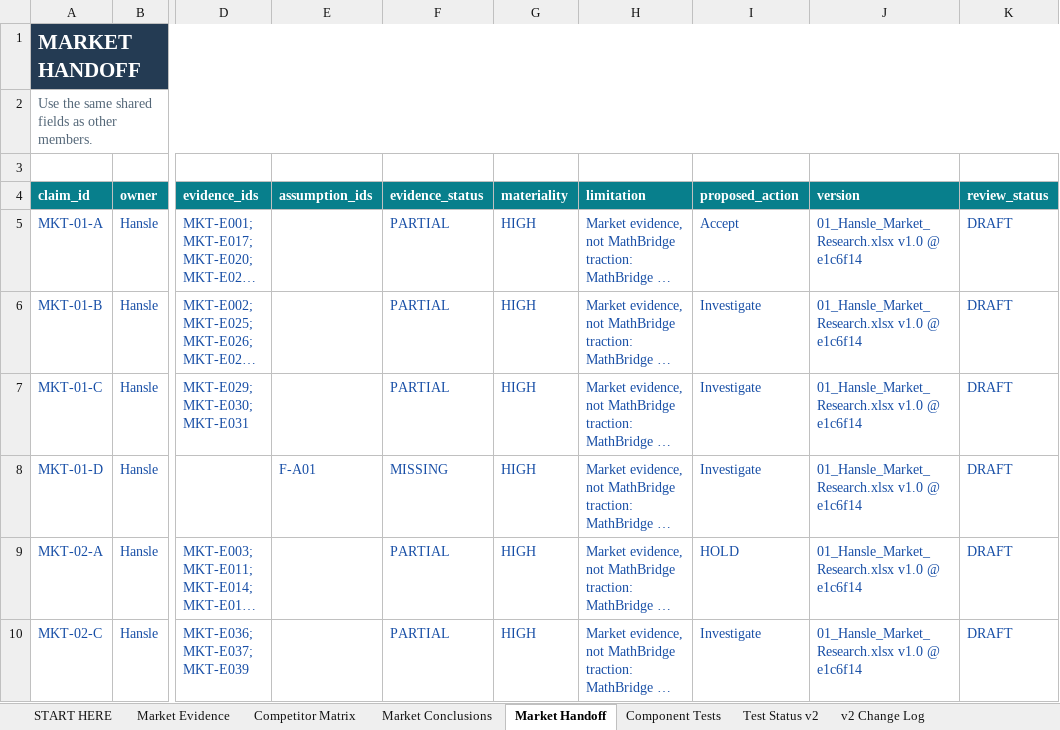
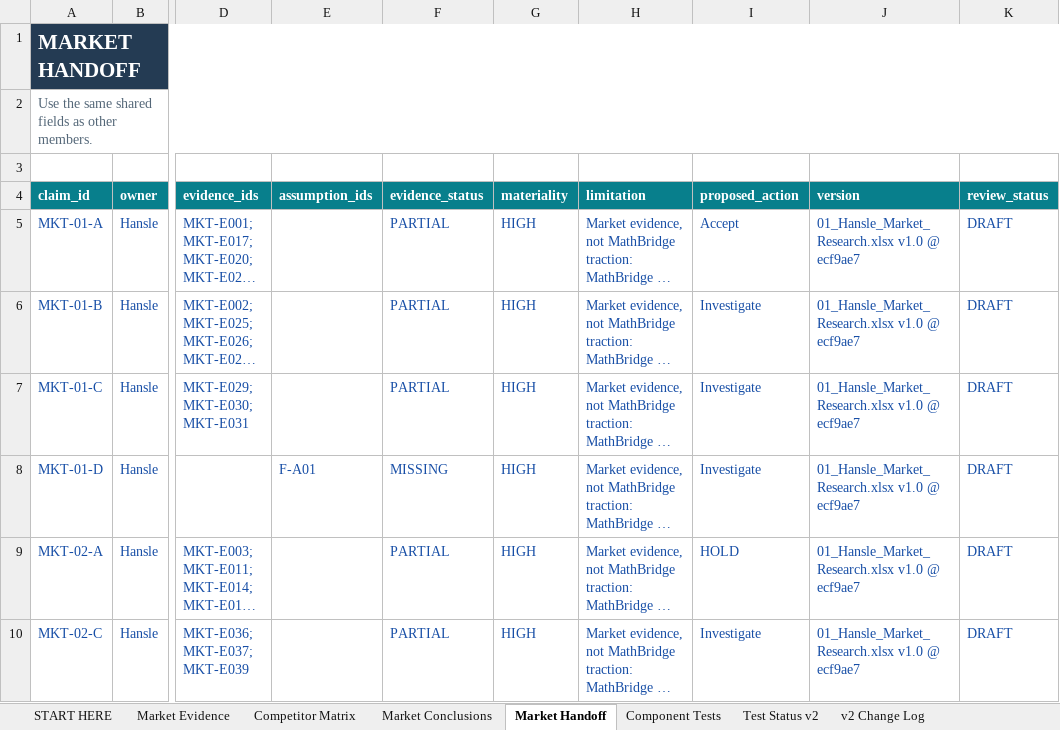
Before and after one commit to hanslelee/research-market-dump, an Excel workbook: market/out/01_Hansle_Market_Research.xlsx, sheet Market Handoff, drawn as a sheet; only a part is shown, gaps mark what is left out; long unchanged cells end in …; values as stored, in another font and other column widths than the file's, no borders; the diff names each change by its address in the sheet, - before the commit and + after, or states it on an @@ line.

```diff
--- a/market/out/01_Hansle_Market_Research.xlsx (sheet Market Handoff)
+++ b/market/out/01_Hansle_Market_Research.xlsx (sheet Market Handoff)
-J5:J10 (version): 01_Hansle_Market_Research.xlsx v1.0 @ e1c6f14
+J5:J10 (version): 01_Hansle_Market_Research.xlsx v1.0 @ ecf9ae7
```
Also changed, not shown: sheet Competitor Matrix, sheet Market Evidence, 5 other files.
